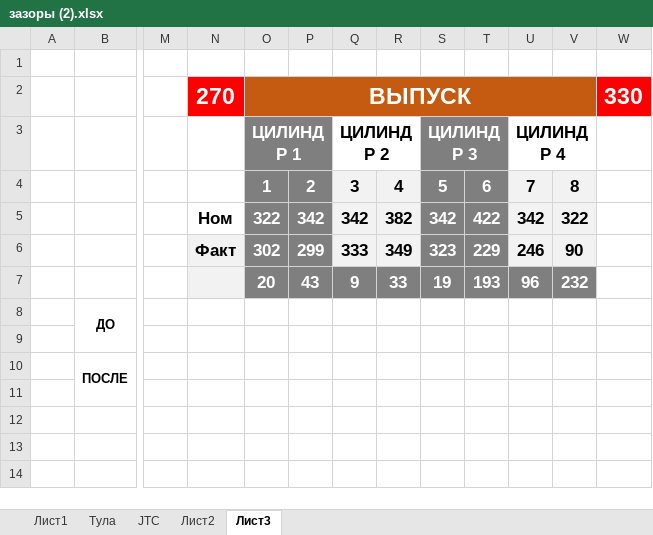
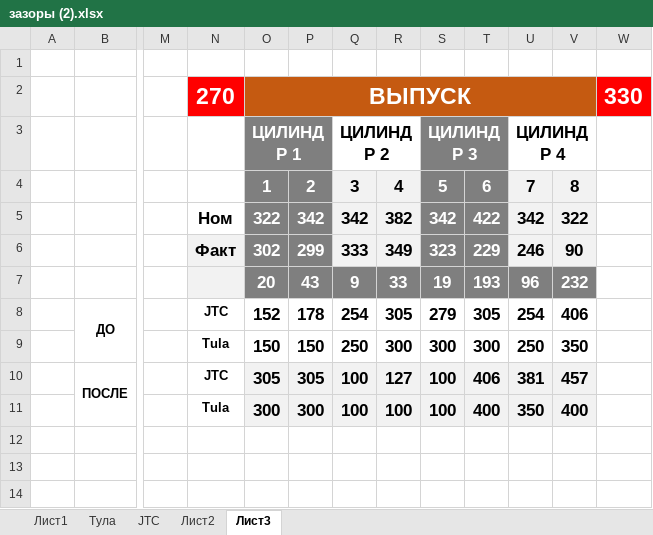
Before and after one commit to ibykovsky/ValveCalc, an Excel workbook: зазоры (2).xlsx, sheet Лист3, drawn as a sheet; only a part is shown, gaps mark what is left out; values as stored, in another font and other column widths than the file's, no borders; conditional formats not drawn; the diff names each change by its address in the sheet, - before the commit and + after, or states it on an @@ line.

Commit message:
update excel data

```diff
--- a/зазоры (2).xlsx (sheet Лист3)
+++ b/зазоры (2).xlsx (sheet Лист3)
-N8: (empty)
+N8: JTC
-O8: (empty)
+O8: 152
-P8: (empty)
+P8: 178
-Q8: (empty)
+Q8: 254
-R8: (empty)
+R8: 305
-S8: (empty)
+S8: 279
-T8: (empty)
+T8: 305
-U8: (empty)
+U8: 254
-V8: (empty)
+V8: 406
-N9: (empty)
+N9: Tula
-O9: (empty)
+O9: 150
-P9: (empty)
+P9: 150
-Q9: (empty)
+Q9: 250
-R9: (empty)
+R9: 300
-S9: (empty)
+S9: 300
-T9: (empty)
+T9: 300
-U9: (empty)
+U9: 250
-V9: (empty)
+V9: 350
-N10: (empty)
+N10: JTC
-O10: (empty)
+O10: 305
-O10:V11 fill: none
+O10:V11 fill: #F2F2F2
-P10: (empty)
+P10: 305
-Q10:Q11: (empty)
+Q10:Q11: 100
-R10: (empty)
+R10: 127
-S10:S11: (empty)
+S10:S11: 100
-T10: (empty)
+T10: 406
-U10: (empty)
+U10: 381
-V10: (empty)
+V10: 457
-N11: (empty)
+N11: Tula
-O11: (empty)
+O11: 300
-P11: (empty)
+P11: 300
-R11: (empty)
+R11: 100
-T11: (empty)
+T11: 400
-U11: (empty)
+U11: 350
-V11: (empty)
+V11: 400
```
